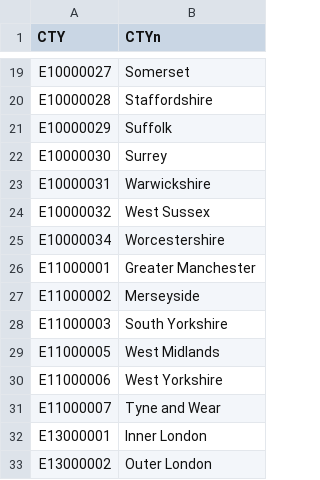
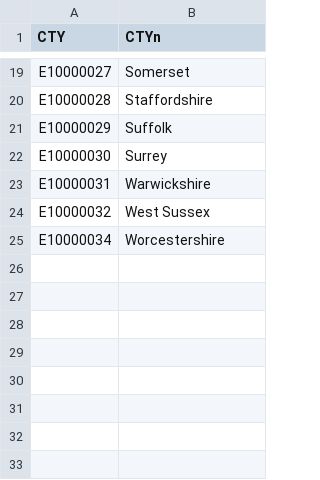
Before and after one commit to lvalnegri/RgeoUK, a CSV file: data-raw/csv/locations/CTY.csv, drawn as a sheet; only a part is shown, gaps mark what is left out; the diff names each change by its address in the sheet, - before the commit and + after, or states it on an @@ line.

```diff
--- a/data-raw/csv/locations/CTY.csv
+++ b/data-raw/csv/locations/CTY.csv
-row 26: E11000001 | Greater Manchester
-row 27: E11000002 | Merseyside
-row 28: E11000003 | South Yorkshire
-row 29: E11000005 | West Midlands
-row 30: E11000006 | West Yorkshire
-row 31: E11000007 | Tyne and Wear
-row 32: E13000001 | Inner London
-row 33: E13000002 | Outer London
```
Also changed, not shown: 5 other files.
